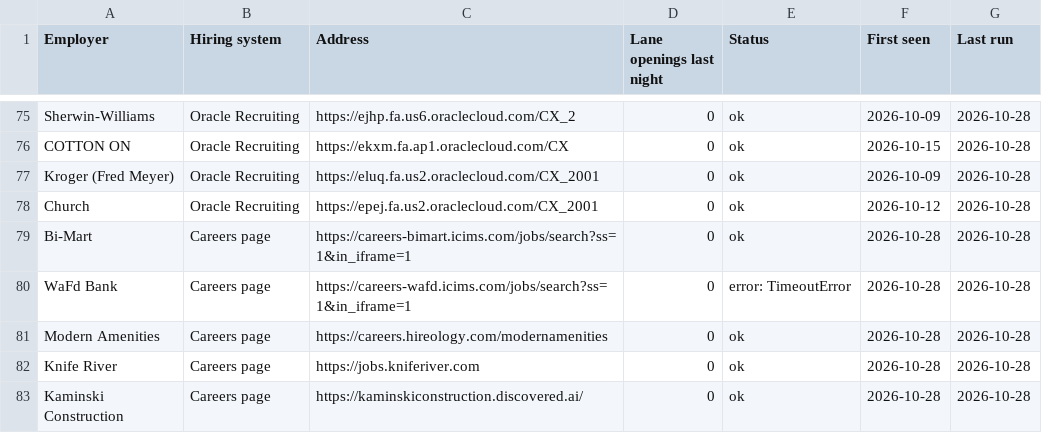
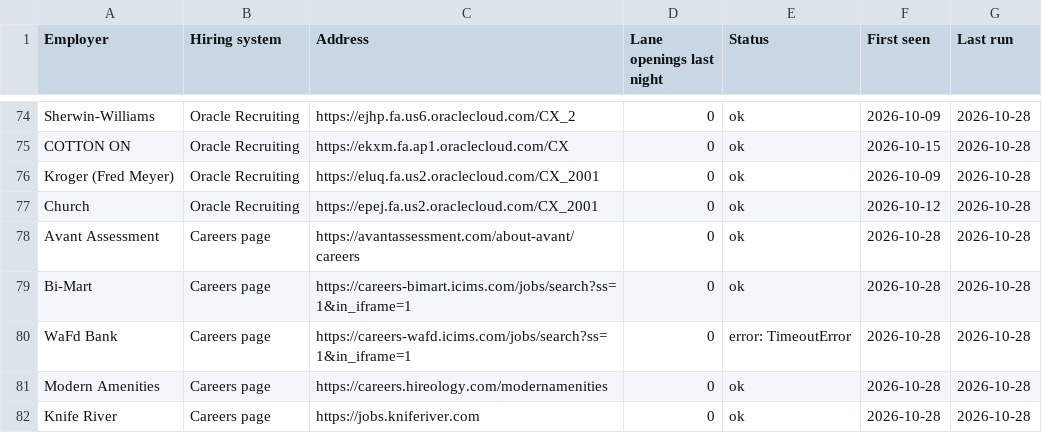
Before and after one commit to collaborativeedo/hot-jobs, a CSV file: docs/sources.csv, drawn as a sheet; only a part is shown, gaps mark what is left out; the shorter side is filled out with more unchanged rows; the diff covers the shown part only; the diff names each change by its address in the sheet, - before the commit and + after, or states it on an @@ line.

```diff
--- a/docs/sources.csv
+++ b/docs/sources.csv
+row 78: Avant Assessment | Careers page | https://avantassessment.com/about-avant/careers | 0 | ok | 2026-10-28 | 2026-10-28
```
Also changed, not shown: 4 added rows and 5 removed rows elsewhere in this file, docs/employers.csv, 8 other files.
